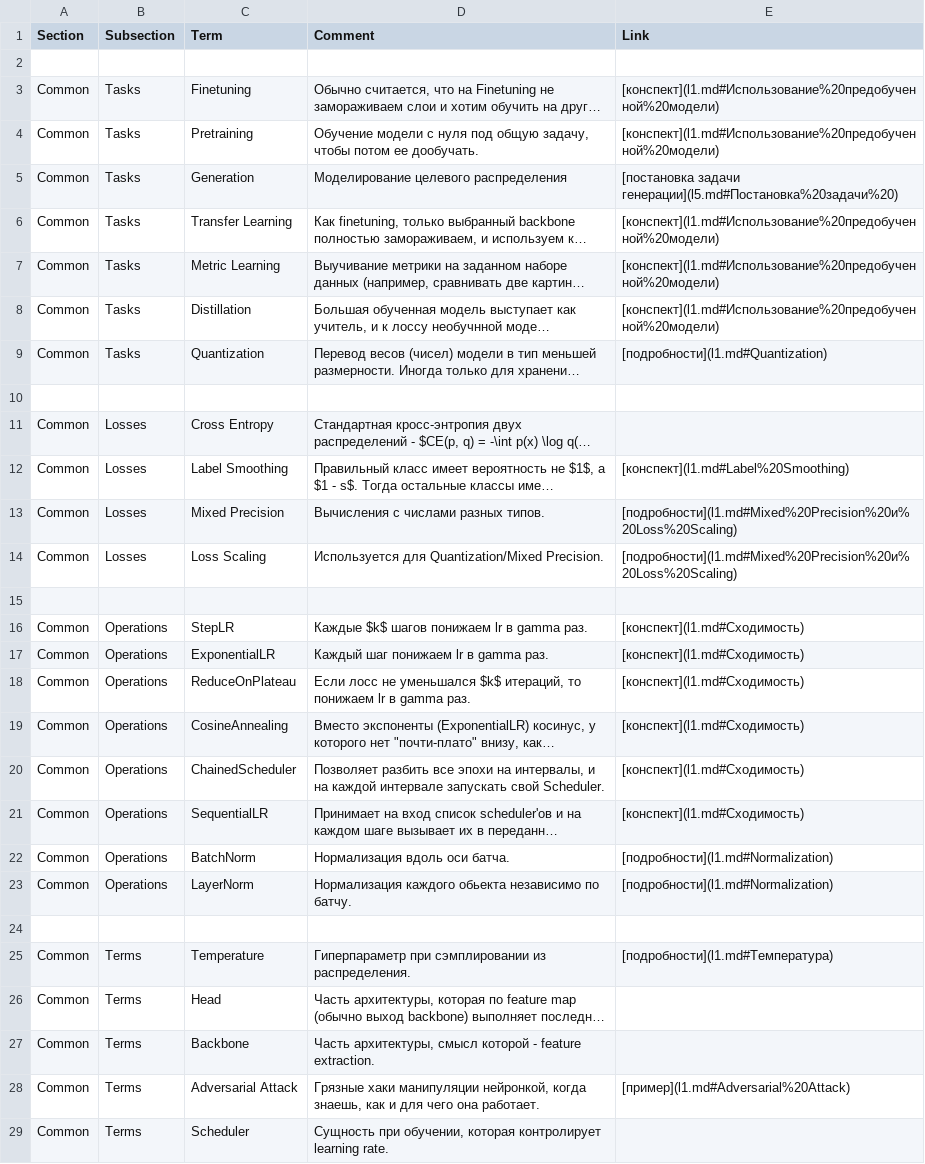
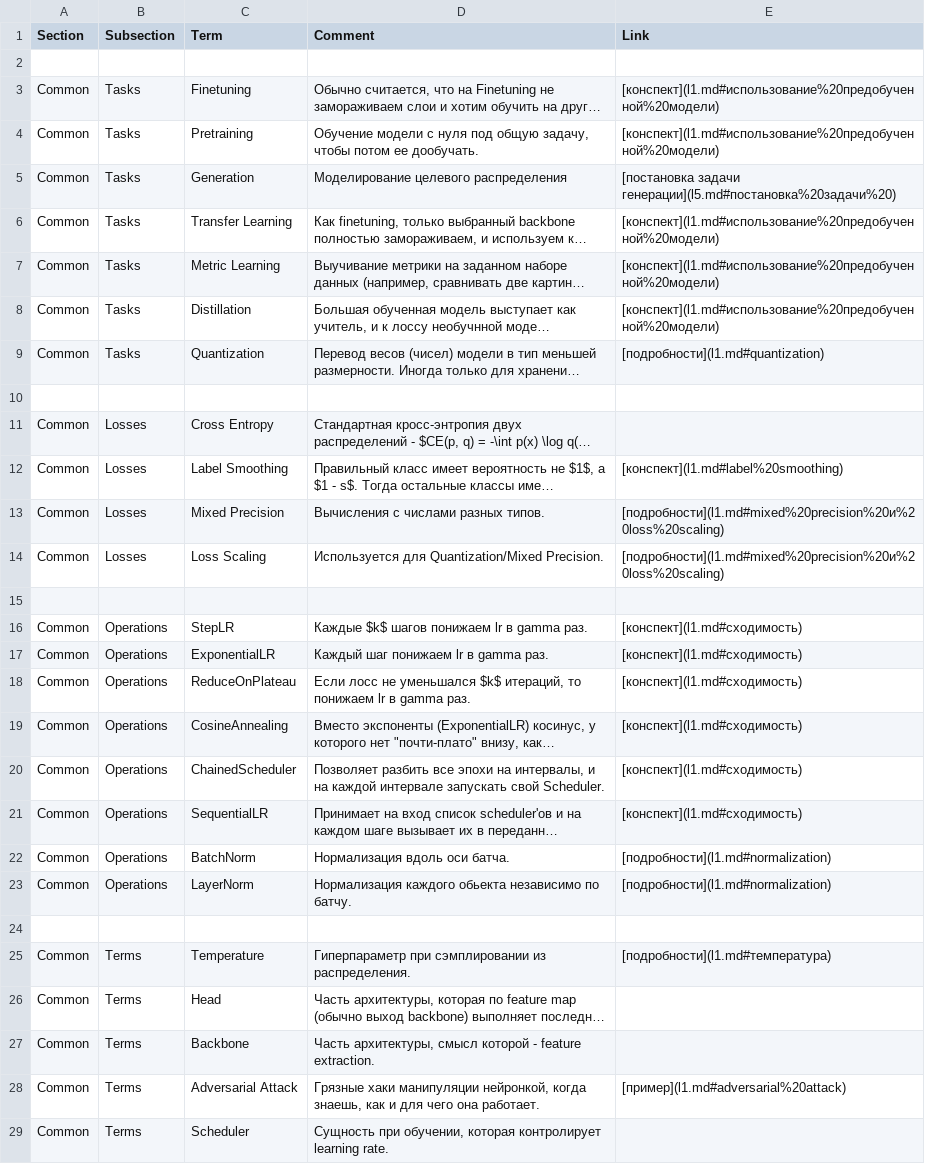
Before and after one commit to vagizD/ysda2025_ml2_tesaurus, a CSV file: vocab.csv, drawn as a sheet; only a part is shown; long unchanged cells end in …; the diff covers the shown part only; the diff names each change by its address in the sheet, - before the commit and + after, or states it on an @@ line.

Commit message:
Intermediate commit

```diff
--- a/vocab.csv
+++ b/vocab.csv
-E3:E4 (Link): [конспект](l1.md#Использование%20предобученной%20модели)
+E3:E4 (Link): [конспект](l1.md#использование%20предобученной%20модели)
-E5 (Link): [постановка задачи генерации](l5.md#Постановка%20задачи%20)
+E5 (Link): [постановка задачи генерации](l5.md#постановка%20задачи%20)
-E6:E8 (Link): [конспект](l1.md#Использование%20предобученной%20модели)
+E6:E8 (Link): [конспект](l1.md#использование%20предобученной%20модели)
-E9 (Link): [подробности](l1.md#Quantization)
+E9 (Link): [подробности](l1.md#quantization)
-E12 (Link): [конспект](l1.md#Label%20Smoothing)
+E12 (Link): [конспект](l1.md#label%20smoothing)
-E13:E14 (Link): [подробности](l1.md#Mixed%20Precision%20и%20Loss%20Scaling)
+E13:E14 (Link): [подробности](l1.md#mixed%20precision%20и%20loss%20scaling)
-E16:E21 (Link): [конспект](l1.md#Сходимость)
+E16:E21 (Link): [конспект](l1.md#сходимость)
-E22:E23 (Link): [подробности](l1.md#Normalization)
+E22:E23 (Link): [подробности](l1.md#normalization)
-E25 (Link): [подробности](l1.md#Температура)
+E25 (Link): [подробности](l1.md#температура)
-E28 (Link): [пример](l1.md#Adversarial%20Attack)
+E28 (Link): [пример](l1.md#adversarial%20attack)
```
Also changed, not shown: 6 edited cells elsewhere in this file.
